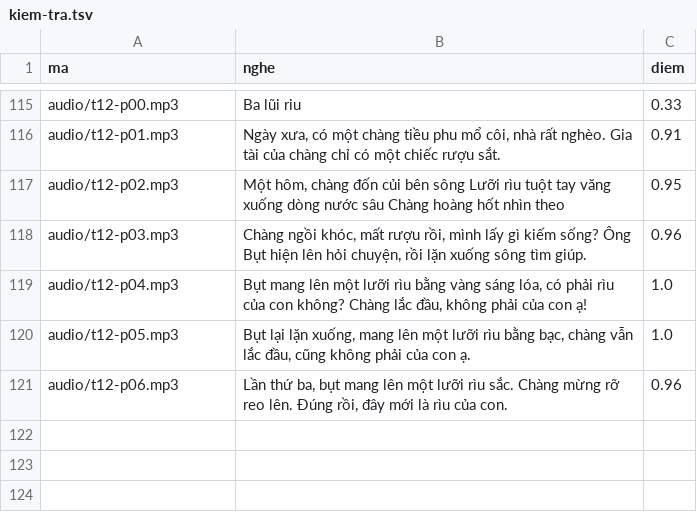
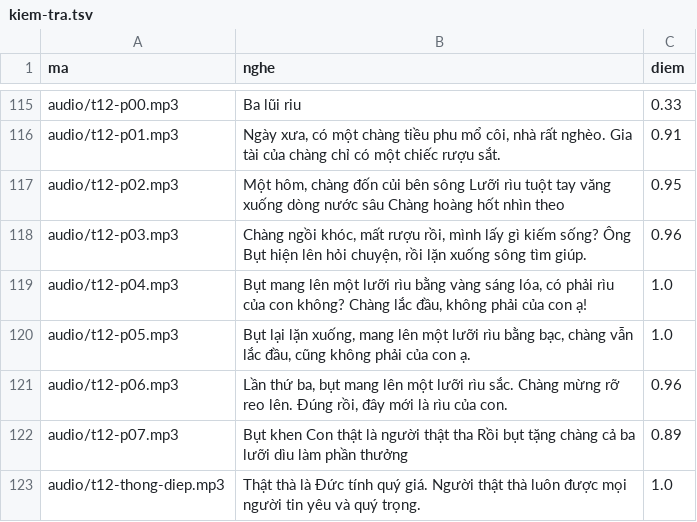
Before and after one commit to CVCEC/truyencotich, a TSV file: giong-ai/kiem-tra.tsv, drawn as a sheet; only a part is shown, gaps mark what is left out.

```diff
--- a/giong-ai/kiem-tra.tsv
+++ b/giong-ai/kiem-tra.tsv
@@ -121 +121,3 @@ audio/t12-p05.mp3	Bụt lại lặn xuống, mang lên một lưỡi rìu bằng
 audio/t12-p06.mp3	Lần thứ ba, bụt mang lên một lưỡi rìu sắc. Chàng mừng rỡ reo lên. Đúng rồi, đây mới là rìu của con.	0.96
+audio/t12-p07.mp3	Bụt khen Con thật là người thật tha Rồi bụt tặng chàng cả ba lưỡi dìu làm phần thưởng	0.89
+audio/t12-thong-diep.mp3	Thật thà là Đức tính quý giá. Người thật thà luôn được mọi người tin yêu và quý trọng.	1.0
```
Also changed, not shown: 4 other files.
